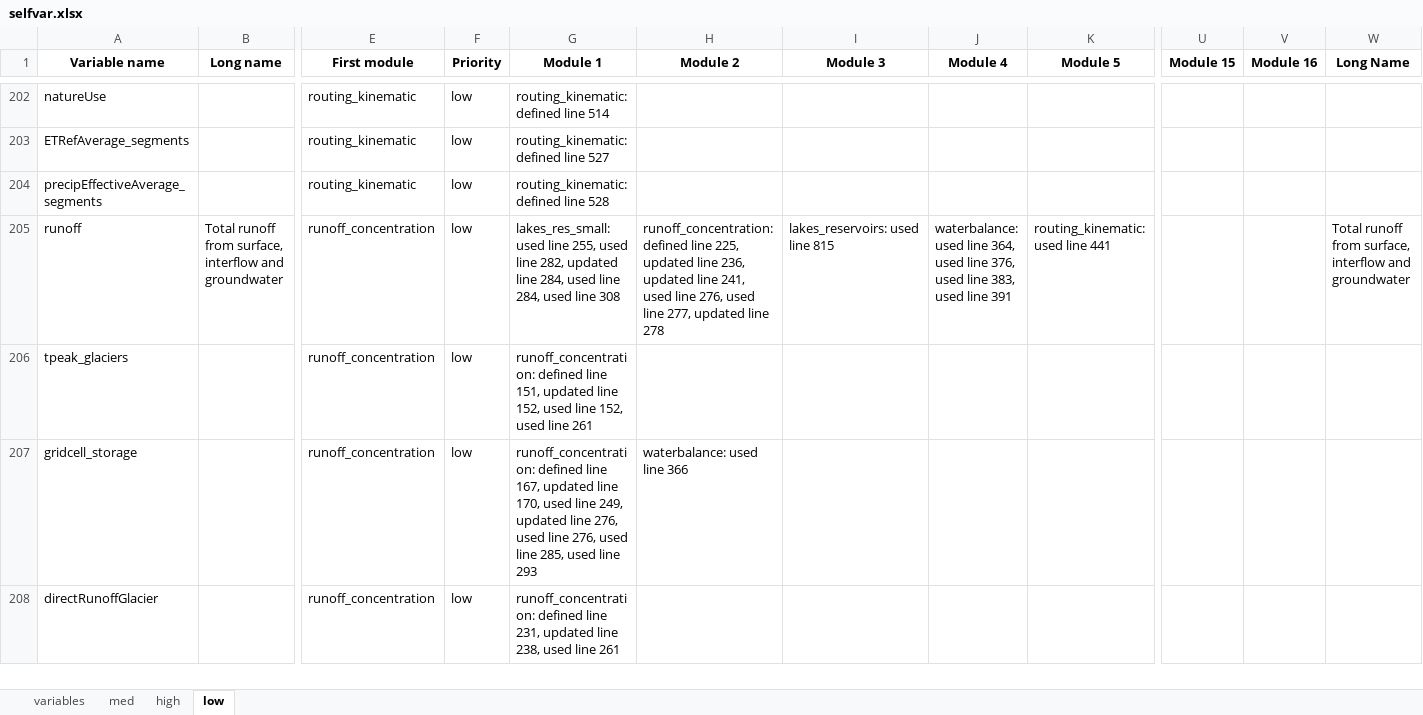
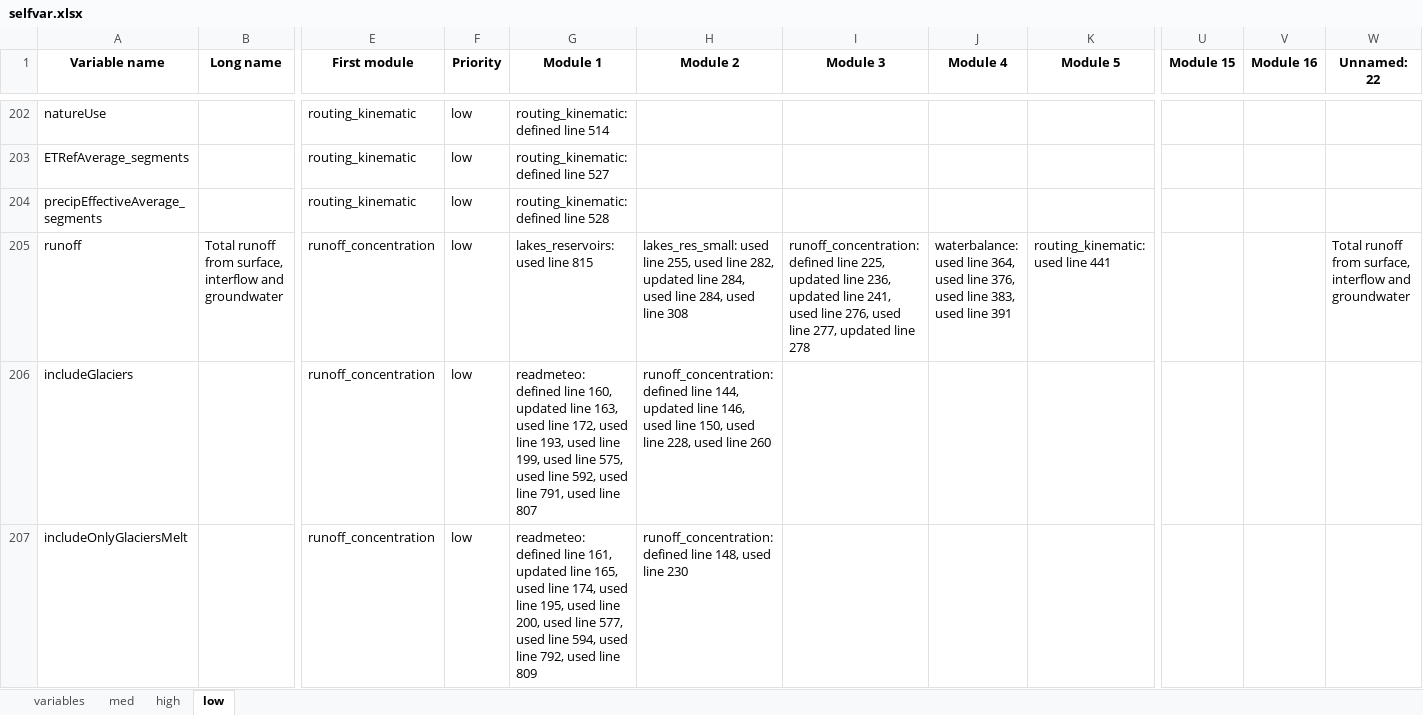
Before and after one commit to EmilioMariaNP/CWatM_emnp, an Excel workbook: cwatm/variable_documentation/selfvar.xlsx, sheet low, drawn as a sheet; only a part is shown, gaps mark what is left out; the shorter side is filled out with more unchanged rows; values as stored, in another font and other column widths than the file's, no borders; rows hold the shown columns only; the diff covers the shown part only; the diff names each change by its address in the sheet, - before the commit and + after, or states it on an @@ line.

Commit message:
win fix
Fixed minor bugs emerged in win testing, added more feedback to the user. Updated the readme.txt

```diff
--- a/cwatm/variable_documentation/selfvar.xlsx (sheet low)
+++ b/cwatm/variable_documentation/selfvar.xlsx (sheet low)
-W1: Long Name
+W1: Unnamed: 22
-G205 (Module 1): lakes_res_small: used line 255, used line 282, updated line 284, used line 284, used line 308
+G205 (Module 1): lakes_reservoirs: used line 815
-H205 (Module 2): runoff_concentration: defined line 225, updated line 236, updated line 241, used line 276, used line 277, updated line 278
+H205 (Module 2): lakes_res_small: used line 255, used line 282, updated line 284, used line 284, used line 308
-I205 (Module 3): lakes_reservoirs: used line 815
+I205 (Module 3): runoff_concentration: defined line 225, updated line 236, updated line 241, used line 276, used line 277, updated line 278
+row 206: includeGlaciers |  | runoff_concentration | low | readmeteo: defined line 160, updated line 163, used line 172, used line 193, used line 199, used line 575, used line 592, used line 791, used line 807 | runoff_concentration: defined line 144, updated line 146, used line 150, used line 228, used line 260
+row 207: includeOnlyGlaciersMelt |  | runoff_concentration | low | readmeteo: defined line 161, updated line 165, used line 174, used line 195, used line 200, used line 577, used line 594, used line 792, used line 809 | runoff_concentration: defined line 148, used line 230
```
Also changed, not shown: 36 added rows, 38 removed rows, 22 moved rows and 99 edited cells elsewhere in this sheet, sheet variables, sheet med, sheet high, 6 other files.
